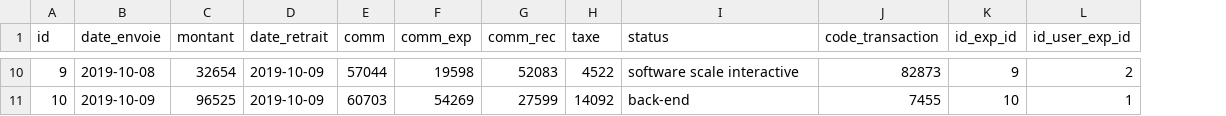
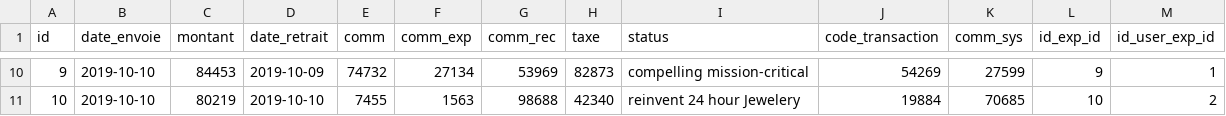
Before and after one commit to Sadikh-SA/ProjetJHipster, a CSV file: src/main/resources/config/liquibase/fake-data/transaction.csv, drawn as a sheet; only a part is shown, gaps mark what is left out; addresses are those after the commit; the diff covers the shown part only; the diff names each change by its address in the sheet, - before the commit and + after, or states it on an @@ line.

Commit message:
Ajout de la colonne commission système dans la table Transaction

```diff
--- a/src/main/resources/config/liquibase/fake-data/transaction.csv
+++ b/src/main/resources/config/liquibase/fake-data/transaction.csv
+column K (comm_sys), rows 10-11: 27599 | 70685
-B10 (date_envoie): 2019-10-08
+B10 (date_envoie): 2019-10-10
-C10 (montant): 32654
+C10 (montant): 84453
-E10 (comm): 57044
+E10 (comm): 74732
-F10 (comm_exp): 19598
+F10 (comm_exp): 27134
-G10 (comm_rec): 52083
+G10 (comm_rec): 53969
-H10 (taxe): 4522
+H10 (taxe): 82873
-I10 (status): software scale interactive
+I10 (status): compelling mission-critical
-J10 (code_transaction): 82873
+J10 (code_transaction): 54269
-M10 (id_user_exp_id): 2
+M10 (id_user_exp_id): 1
-B11 (date_envoie): 2019-10-09
+B11 (date_envoie): 2019-10-10
-C11 (montant): 96525
+C11 (montant): 80219
-D11 (date_retrait): 2019-10-09
+D11 (date_retrait): 2019-10-10
-E11 (comm): 60703
+E11 (comm): 7455
-F11 (comm_exp): 54269
+F11 (comm_exp): 1563
-G11 (comm_rec): 27599
+G11 (comm_rec): 98688
-H11 (taxe): 14092
+H11 (taxe): 42340
-I11 (status): back-end
+I11 (status): reinvent 24 hour Jewelery
-J11 (code_transaction): 7455
+J11 (code_transaction): 19884
-M11 (id_user_exp_id): 1
+M11 (id_user_exp_id): 2
```
Also changed, not shown: 63 edited cells elsewhere in this file, 45 other files.
